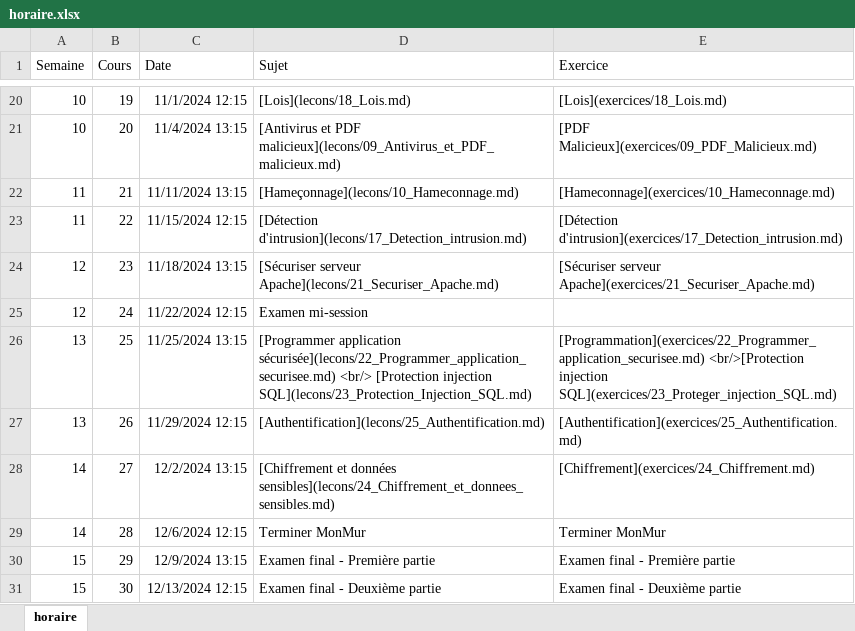
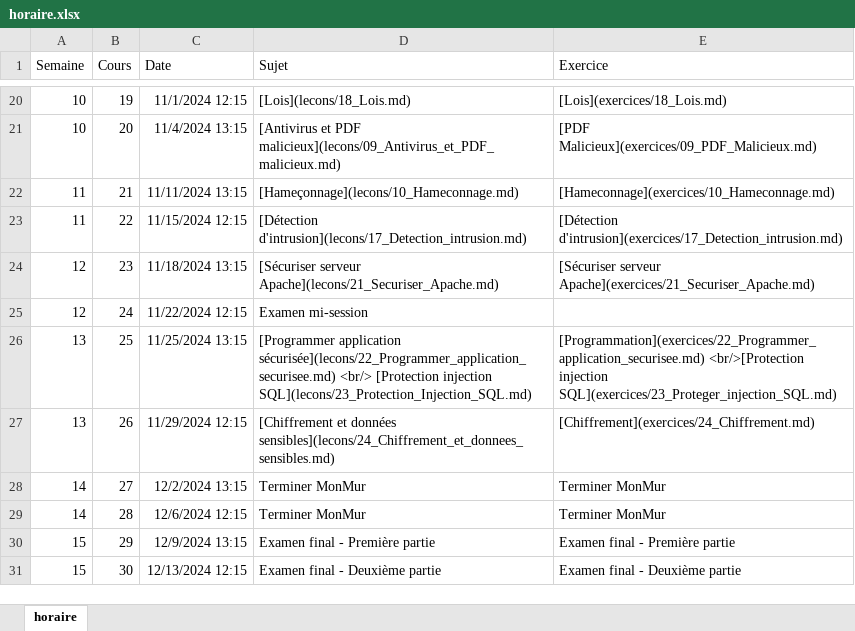
Before and after one commit to cegepvictoetienne/piratage, an Excel workbook: template/horaire.xlsx, sheet horaire, drawn as a sheet; only a part is shown, gaps mark what is left out; values as stored, in another font and other column widths than the file's, no borders; the diff names each change by its address in the sheet, - before the commit and + after, or states it on an @@ line.

```diff
--- a/template/horaire.xlsx (sheet horaire)
+++ b/template/horaire.xlsx (sheet horaire)
-D27 (Sujet): [Authentification](lecons/25_Authentification.md)
+D27 (Sujet): [Chiffrement et données sensibles](lecons/24_Chiffrement_et_donnees_sensibles.md)
-E27 (Exercice): [Authentification](exercices/25_Authentification.md)
+E27 (Exercice): [Chiffrement](exercices/24_Chiffrement.md)
-D28 (Sujet): [Chiffrement et données sensibles](lecons/24_Chiffrement_et_donnees_sensibles.md)
+D28 (Sujet): Terminer MonMur
-E28 (Exercice): [Chiffrement](exercices/24_Chiffrement.md)
+E28 (Exercice): Terminer MonMur
```
Also changed, not shown: 7 other files.
